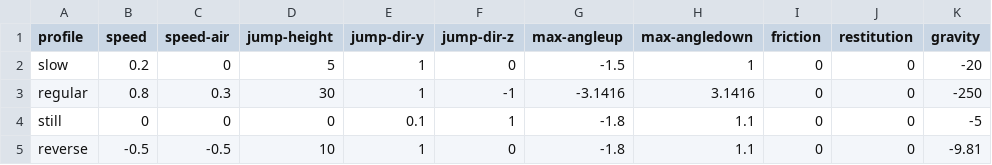
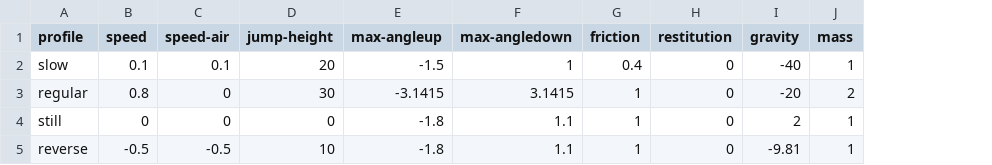
Before and after one commit to BradfordMedeiros/afterworld, a CSV file: data/traits.csv, drawn as a sheet; removed rows and columns are numbered as before the commit, all else as after; the diff names each change by its address in the sheet, - before the commit and + after, or states it on an @@ line.

```diff
--- a/data/traits.csv
+++ b/data/traits.csv
-column E (jump-dir-y), rows 2-5: 1 | 1 | 0.1 | 1
-column F (jump-dir-z), rows 2-5: 0 | -1 | 1 | 0
+column J (mass), rows 2-5: 1 | 2 | 1 | 1
-B2 (speed): 0.2
+B2 (speed): 0.1
-C2 (speed-air): 0
+C2 (speed-air): 0.1
-D2 (jump-height): 5
+D2 (jump-height): 20
-G2 (friction): 0
+G2 (friction): 0.4
-I2 (gravity): -20
+I2 (gravity): -40
-C3 (speed-air): 0.3
+C3 (speed-air): 0
-E3 (max-angleup): -3.1416
+E3 (max-angleup): -3.1415
-F3 (max-angledown): 3.1416
+F3 (max-angledown): 3.1415
-G3:G5 (friction): 0
+G3:G5 (friction): 1
-I3 (gravity): -250
+I3 (gravity): -20
-I4 (gravity): -5
+I4 (gravity): 2
```
Also changed, not shown: 2 other files.
